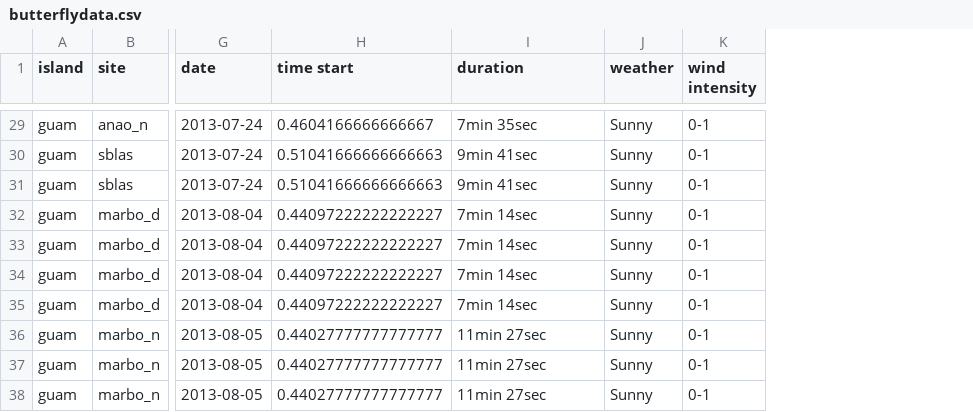
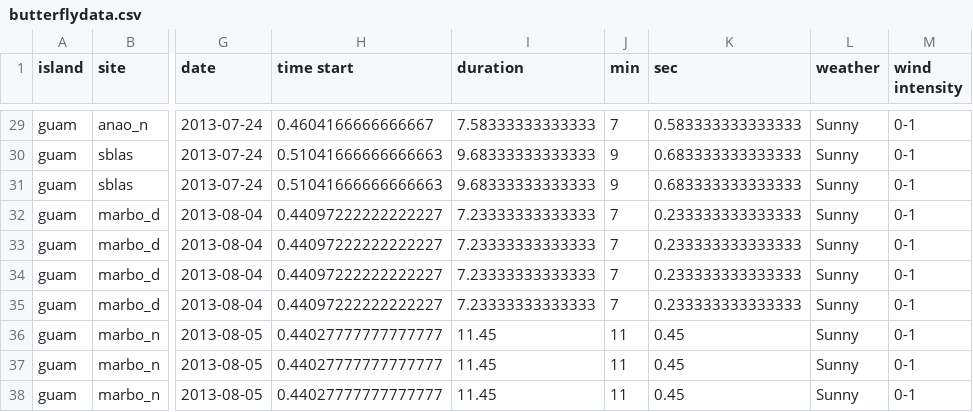
Before and after one commit to haldre/bcavazos, a CSV file: Data/Butterflies/WorkingData/butterflydata.csv, drawn as a sheet; only a part is shown, gaps mark what is left out; the diff covers the shown part only; the diff names each change by its address in the sheet, - before the commit and + after, or states it on an @@ line.

```diff
--- a/Data/Butterflies/WorkingData/butterflydata.csv
+++ b/Data/Butterflies/WorkingData/butterflydata.csv
+column J (min), rows 29-38: 7 | 9 | 9 | 7 | 7 | 7 | 7 | 11 | 11 | 11
+column K (sec), rows 29-38: 0.583333333333333 | 0.683333333333333 | 0.683333333333333 | 0.233333333333333 | 0.233333333333333 | 0.233333333333333 | 0.233333333333333 | 0.45 | 0.45 | 0.45
-I29 (duration): 7min 35sec
+I29 (duration): 7.58333333333333
-I30:I31 (duration): 9min 41sec
+I30:I31 (duration): 9.68333333333333
-I32:I35 (duration): 7min 14sec
+I32:I35 (duration): 7.23333333333333
-I36:I38 (duration): 11min 27sec
+I36:I38 (duration): 11.45
```
Also changed, not shown: 27 edited cells elsewhere in this file, 2 other files.
